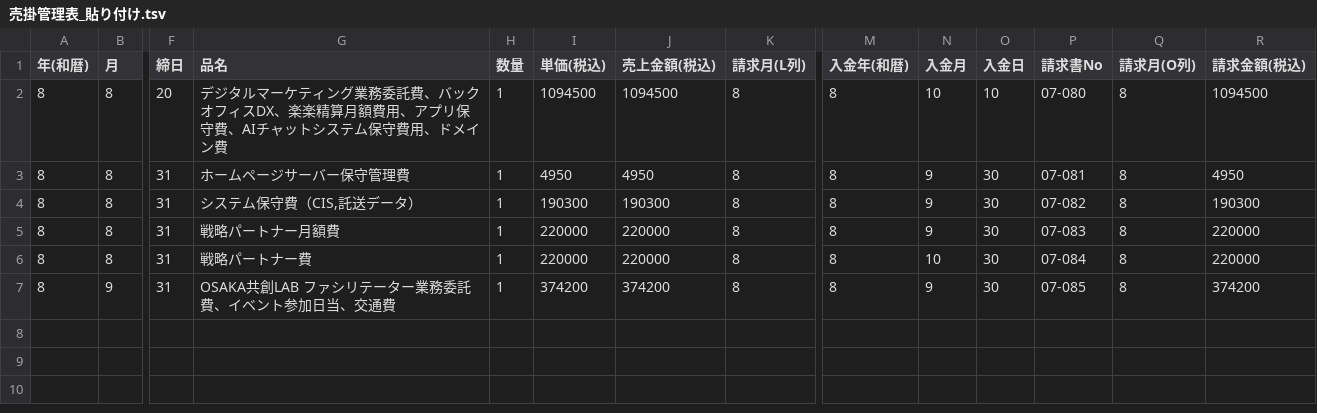
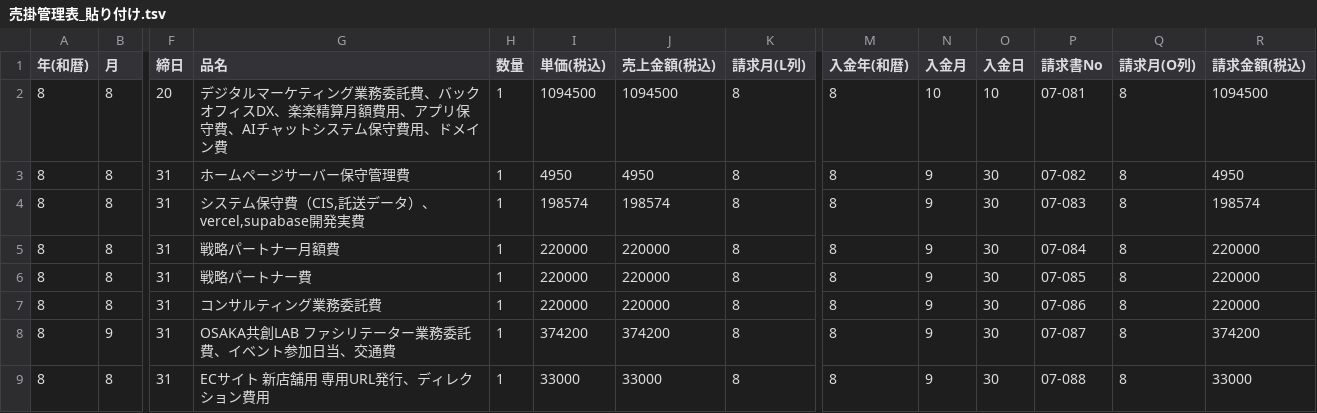
Before and after one commit to balencer-inc/balencer, a TSV file: docs/invoices/2026-08/売掛管理表_貼り付け.tsv, drawn as a sheet; only a part is shown, gaps mark what is left out; addresses are those after the commit; rows hold the shown columns only; the diff names each change by its address in the sheet, - before the commit and + after, or states it on an @@ line.

Commit message:
2026年8月分の請求書8件を①の採番に合わせて再生成、9月分から自動採番を導入
- 07-081〜085 は①（2026-09-03更新）の採番に一致させた。再エネ様は
  vercel/supabase実費7,522円が①に入ったため198,574円で再計算
- Clavis Partners様・エイチ・ツー・オー様を追加（今回から請求開始）
- HILLTOP様9月分（07-080）を docs/invoices/2026-09/ に生成
- ledger.tsv を新設。invoices.json で no を省くと最大値+1で自動採番し、
  発行後に台帳へ追記する。期は12月始まりで自動判定
- 北麓様の支払条件を「請求日+60日」から「末締め翌末」に訂正（①の8月分が9/30）

```diff
--- a/docs/invoices/2026-08/売掛管理表_貼り付け.tsv
+++ b/docs/invoices/2026-08/売掛管理表_貼り付け.tsv
-P2 (請求書No): 07-080
+P2 (請求書No): 07-081
-P3 (請求書No): 07-081
+P3 (請求書No): 07-082
-G4 (品名): システム保守費（CIS,託送データ）
+G4 (品名): システム保守費（CIS,託送データ）、vercel,supabase開発実費
-I4 (単価(税込)): 190300
+I4 (単価(税込)): 198574
-J4 (売上金額(税込)): 190300
+J4 (売上金額(税込)): 198574
-P4 (請求書No): 07-082
+P4 (請求書No): 07-083
-R4 (請求金額(税込)): 190300
+R4 (請求金額(税込)): 198574
-P5 (請求書No): 07-083
+P5 (請求書No): 07-084
-N6 (入金月): 10
+N6 (入金月): 9
-P6 (請求書No): 07-084
+P6 (請求書No): 07-085
+row 7: 8 | 8 | 31 | コンサルティング業務委託費 | 1 | 220000 | 220000 | 8 | 8 | 9 | 30 | 07-086 | 8 | 220000
-P8 (請求書No): 07-085
+P8 (請求書No): 07-087
+row 9: 8 | 8 | 31 | ECサイト 新店舗用 専用URL発行、ディレクション費用 | 1 | 33000 | 33000 | 8 | 8 | 9 | 30 | 07-088 | 8 | 33000
```
Also changed, not shown: docs/invoices/2026-08/数字マスター_売上案件別.tsv, 27 other files.
